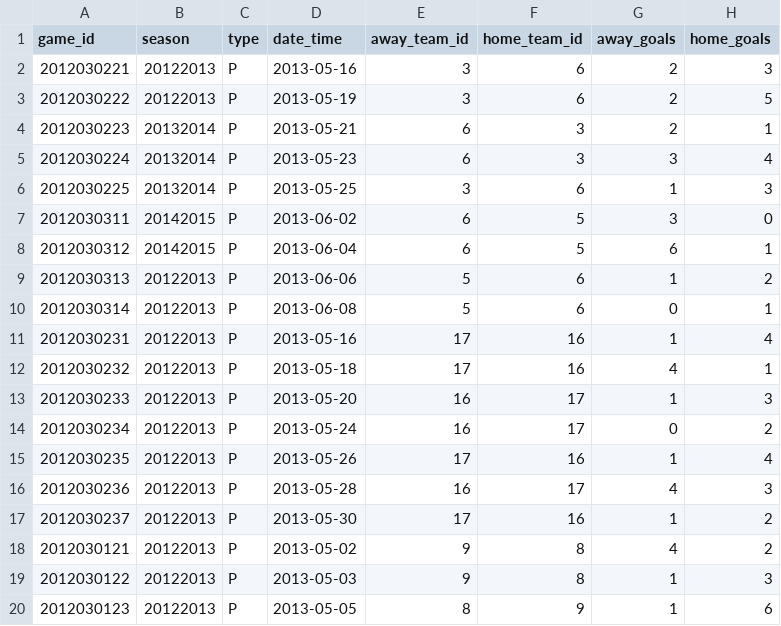
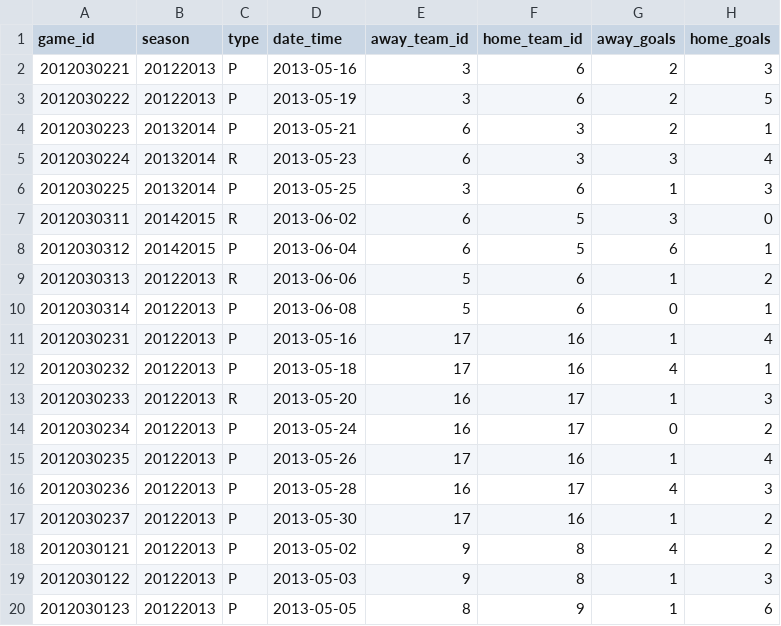
Before and after one commit to leiyakenney/cross_check, a CSV file: data/dummy_data/dummy_data_game.csv, drawn as a sheet; only a part is shown; the diff names each change by its address in the sheet, - before the commit and + after, or states it on an @@ line.

```diff
--- a/data/dummy_data/dummy_data_game.csv
+++ b/data/dummy_data/dummy_data_game.csv
-C5 (type): P
+C5 (type): R
-C7 (type): P
+C7 (type): R
-C9 (type): P
+C9 (type): R
-C13 (type): P
+C13 (type): R
```
Also changed, not shown: 6 other files.
